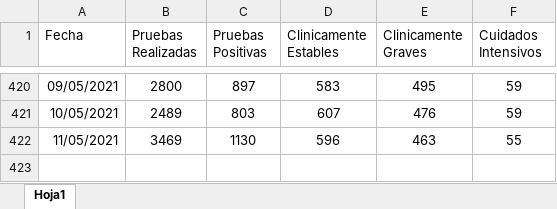
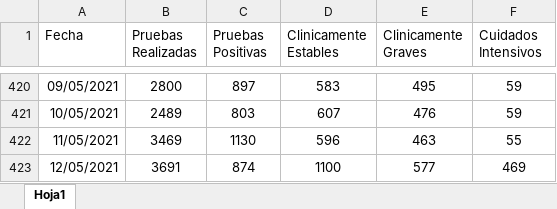
Before and after one commit to Sud-Austral/Datos_Honduras, an Excel workbook: datacovidhn/Condición_Pacientes_HN.xlsx, sheet Hoja1, drawn as a sheet; only a part is shown, gaps mark what is left out; values as stored, in another font and other column widths than the file's, no borders; table styles not drawn; the diff names each change by its address in the sheet, - before the commit and + after, or states it on an @@ line.

```diff
--- a/datacovidhn/Condición_Pacientes_HN.xlsx (sheet Hoja1)
+++ b/datacovidhn/Condición_Pacientes_HN.xlsx (sheet Hoja1)
+row 423: 12/05/2021 | 3691 | 874 | 1100 | 577 | 469
```
Also changed, not shown: 2 other files.
